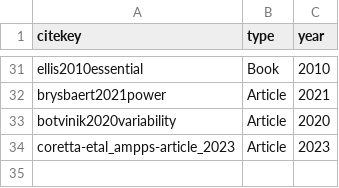
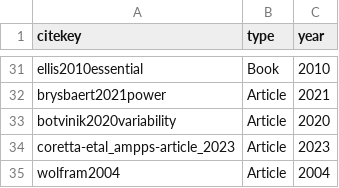
Before and after one commit to sound-communities/references, a CSV file: cite_key_list.csv, drawn as a sheet; only a part is shown, gaps mark what is left out.

Commit message:
add wolfram article

```diff
--- a/cite_key_list.csv
+++ b/cite_key_list.csv
@@ -34 +34,2 @@ botvinik2020variability,Article,2020
 coretta-etal_ampps-article_2023,Article,2023
+wolfram2004,Article,2004
```
Also changed, not shown: 6 other files.
